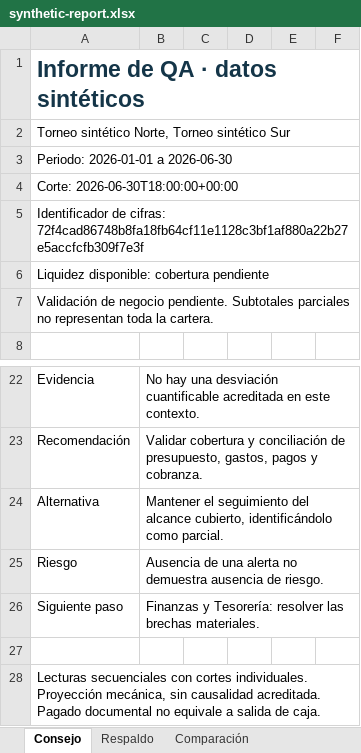
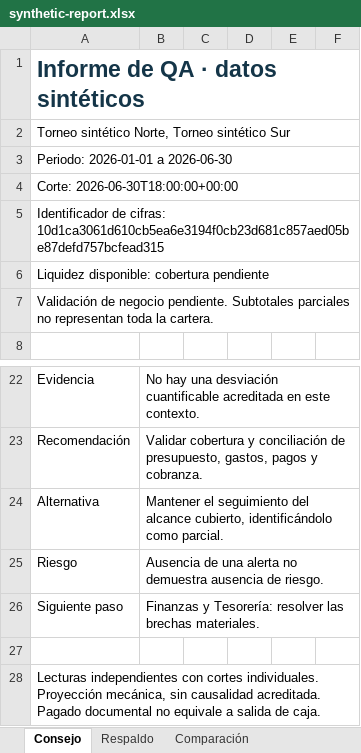
Before and after one commit to fmfg03/samchatint, an Excel workbook: docs/evidence/direction-report-redesign/synthetic-report.xlsx, sheet Consejo, drawn as a sheet; only a part is shown, gaps mark what is left out; values as stored, in another font and other column widths than the file's, no borders; the diff names each change by its address in the sheet, - before the commit and + after, or states it on an @@ line.

```diff
--- a/docs/evidence/direction-report-redesign/synthetic-report.xlsx (sheet Consejo)
+++ b/docs/evidence/direction-report-redesign/synthetic-report.xlsx (sheet Consejo)
-A5: …de cifras: 72f4cad86748b8fa18fb64cf11e1128c3bf1af880a22b27e5accfcfb309f7e3f
+A5: …de cifras: 10d1ca3061d610cb5ea6e3194f0cb23d681c857aed05be87defd757bcfead315
-A28: Lecturas secuenciales con cortes…
+A28: Lecturas independientes con cortes…
```
Also changed, not shown: docs/evidence/direction-report-redesign/synthetic-populated-report.xlsx, 11 other files.
